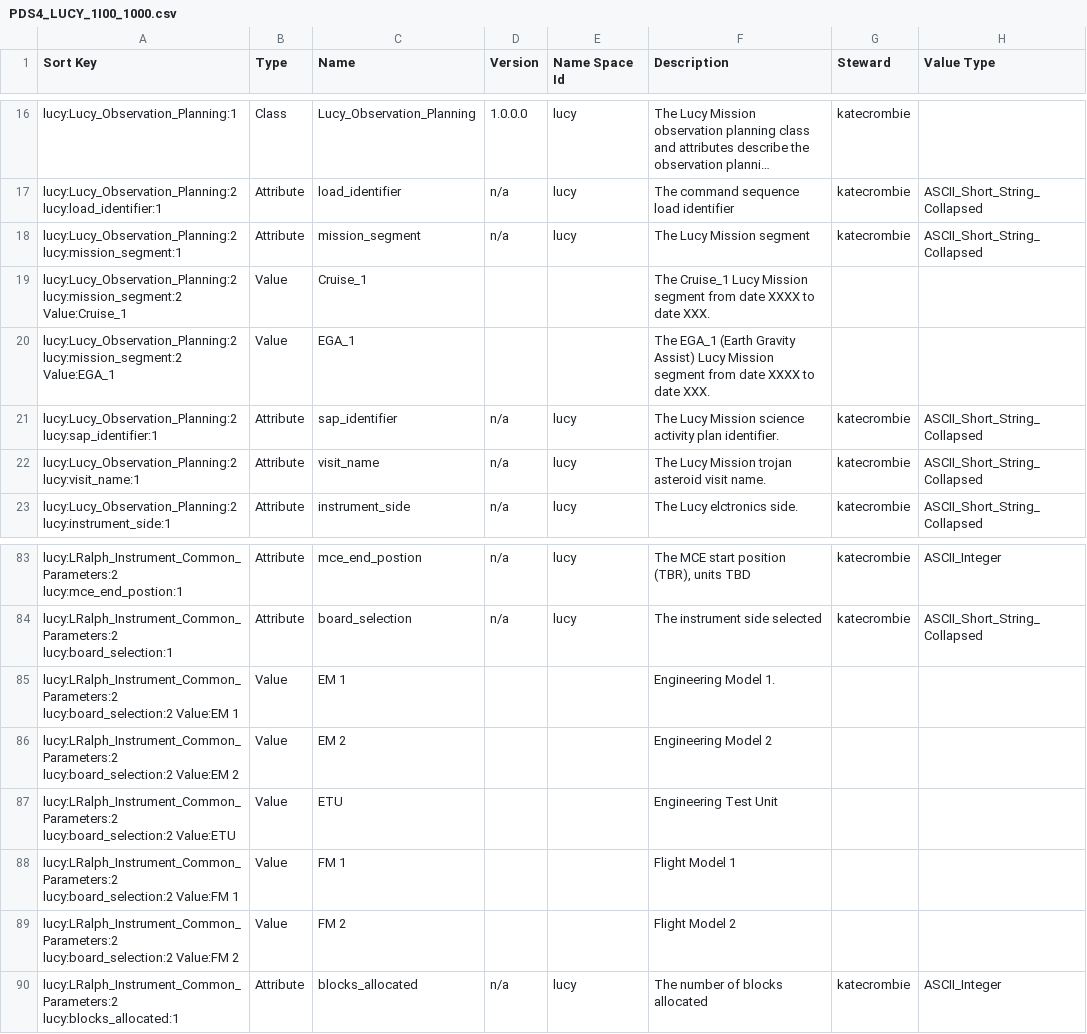
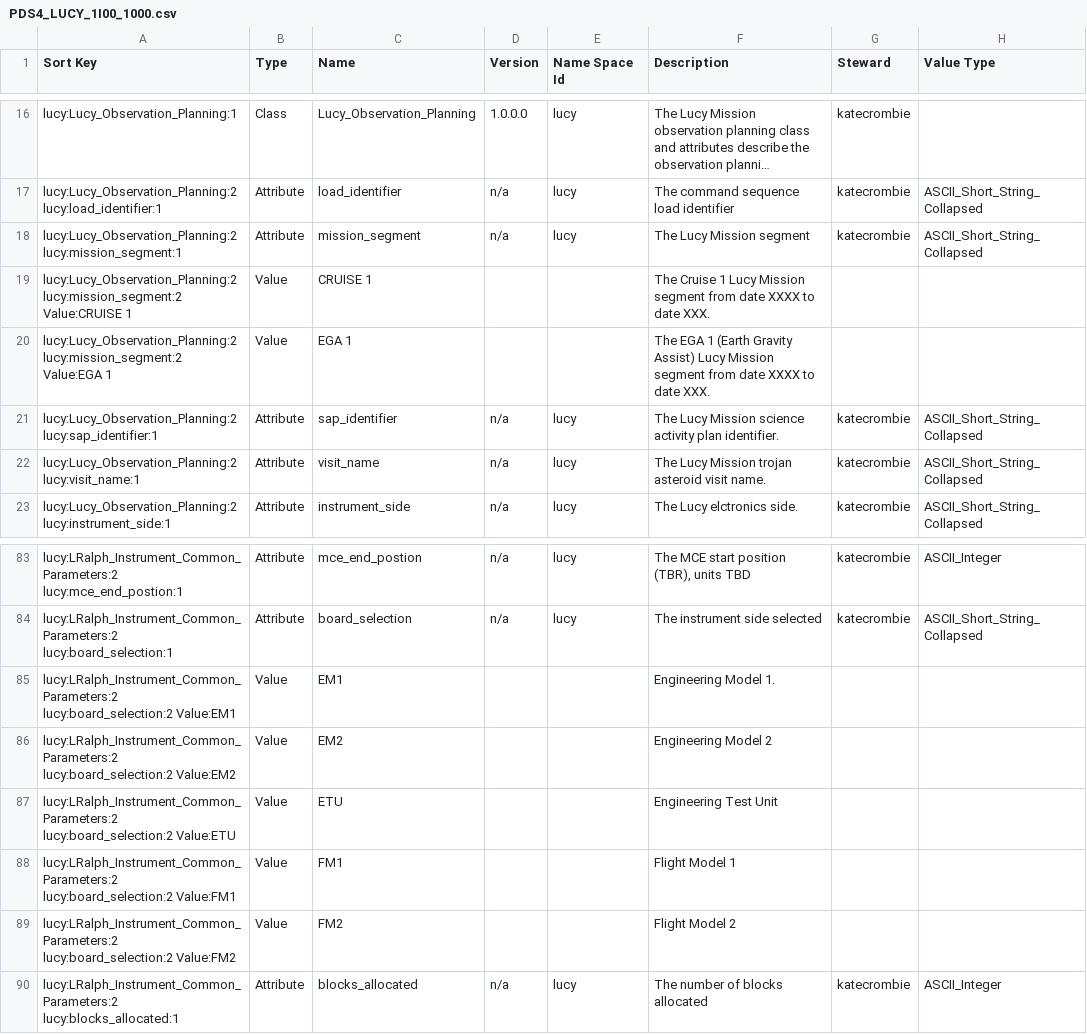
Before and after one commit to pds-data-dictionaries/ldd-lucy, a CSV file: build/development/8ee0a29fea87ac9fef8ecbc37789f5045ab81bcf/1.18.0.0/PDS4_LUCY_1I00_1000.csv (was build/development/86c8cd8ab30b712584317d6271ddb532c906ac7d/1.18.0.0/PDS4_LUCY_1I00_1000.csv), drawn as a sheet; only a part is shown, gaps mark what is left out; long unchanged cells end in …; the diff names each change by its address in the sheet, - before the commit and + after, or states it on an @@ line.

```diff
--- a/build/development/86c8cd8ab30b712584317d6271ddb532c906ac7d/1.18.0.0/PDS4_LUCY_1I00_1000.csv
+++ b/build/development/8ee0a29fea87ac9fef8ecbc37789f5045ab81bcf/1.18.0.0/PDS4_LUCY_1I00_1000.csv
-A19 (Sort Key): lucy:Lucy_Observation_Planning:2 lucy:mission_segment:2 Value:Cruise_1
+A19 (Sort Key): lucy:Lucy_Observation_Planning:2 lucy:mission_segment:2 Value:CRUISE 1
-C19 (Name): Cruise_1
+C19 (Name): CRUISE 1
-F19 (Description): The Cruise_1 Lucy Mission…
+F19 (Description): The Cruise 1 Lucy Mission…
-A20 (Sort Key): lucy:Lucy_Observation_Planning:2 lucy:mission_segment:2 Value:EGA_1
+A20 (Sort Key): lucy:Lucy_Observation_Planning:2 lucy:mission_segment:2 Value:EGA 1
-C20 (Name): EGA_1
+C20 (Name): EGA 1
-F20 (Description): The EGA_1 (Earth Gravity…
+F20 (Description): The EGA 1 (Earth Gravity…
-A85 (Sort Key): lucy:LRalph_Instrument_Common_Parameters:2 lucy:board_selection:2 Value:EM 1
+A85 (Sort Key): lucy:LRalph_Instrument_Common_Parameters:2 lucy:board_selection:2 Value:EM1
-C85 (Name): EM 1
+C85 (Name): EM1
-A86 (Sort Key): lucy:LRalph_Instrument_Common_Parameters:2 lucy:board_selection:2 Value:EM 2
+A86 (Sort Key): lucy:LRalph_Instrument_Common_Parameters:2 lucy:board_selection:2 Value:EM2
-C86 (Name): EM 2
+C86 (Name): EM2
-A88 (Sort Key): lucy:LRalph_Instrument_Common_Parameters:2 lucy:board_selection:2 Value:FM 1
+A88 (Sort Key): lucy:LRalph_Instrument_Common_Parameters:2 lucy:board_selection:2 Value:FM1
-C88 (Name): FM 1
+C88 (Name): FM1
-A89 (Sort Key): lucy:LRalph_Instrument_Common_Parameters:2 lucy:board_selection:2 Value:FM 2
+A89 (Sort Key): lucy:LRalph_Instrument_Common_Parameters:2 lucy:board_selection:2 Value:FM2
-C89 (Name): FM 2
+C89 (Name): FM2
```
Also changed, not shown: 7 other files.
